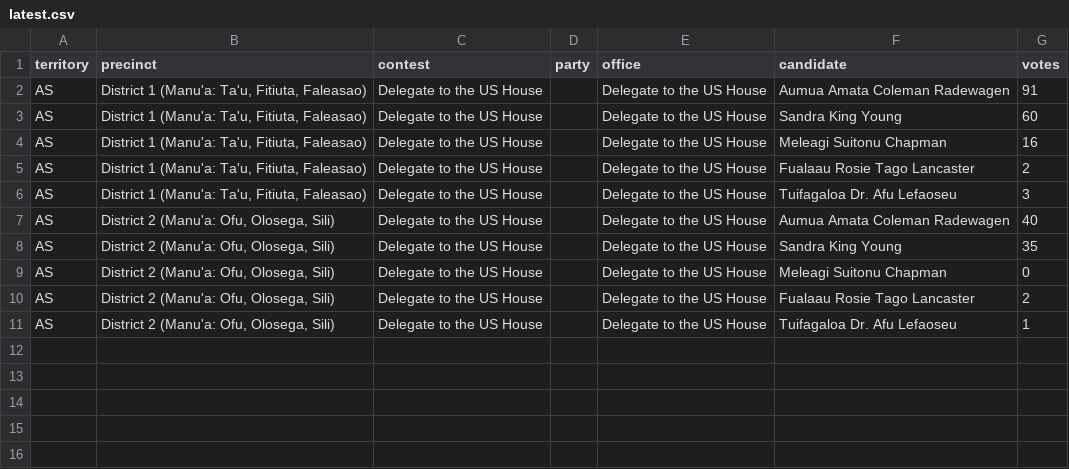
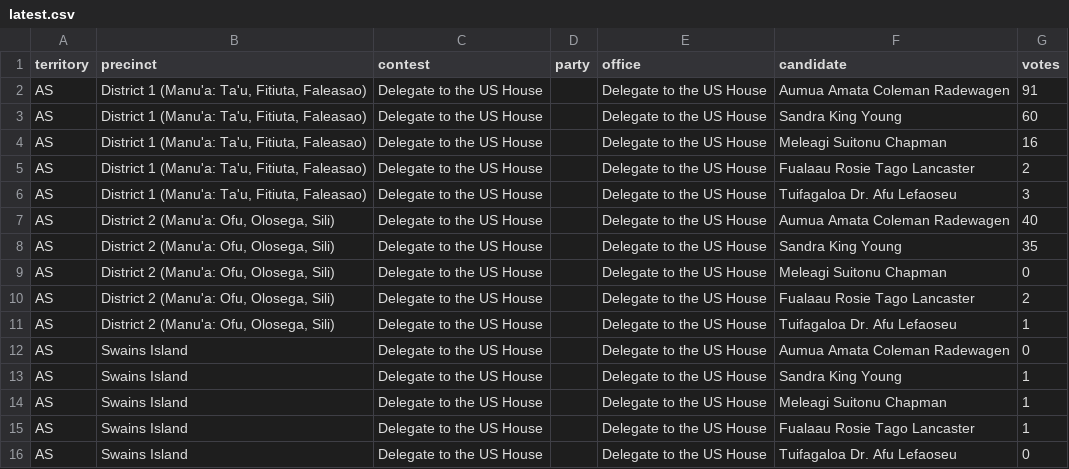
Before and after one commit to contextofislands/2026-territory-election-results, a CSV file: data/american-samoa/latest.csv, drawn as a sheet.

Commit message:
American Samoa: UNOFFICIAL report, read 2026-11-04T08:14:42.155Z

```diff
--- a/data/american-samoa/latest.csv
+++ b/data/american-samoa/latest.csv
@@ -11 +11,6 @@ AS,"District 2 (Manu'a: Ofu, Olosega, Sili)",Delegate to the US House,,Delegate
 AS,"District 2 (Manu'a: Ofu, Olosega, Sili)",Delegate to the US House,,Delegate to the US House,Tuifagaloa Dr. Afu Lefaoseu,1
+AS,Swains Island,Delegate to the US House,,Delegate to the US House,Aumua Amata Coleman Radewagen,0
+AS,Swains Island,Delegate to the US House,,Delegate to the US House,Sandra King Young,1
+AS,Swains Island,Delegate to the US House,,Delegate to the US House,Meleagi Suitonu Chapman,1
+AS,Swains Island,Delegate to the US House,,Delegate to the US House,Fualaau Rosie Tago Lancaster,1
+AS,Swains Island,Delegate to the US House,,Delegate to the US House,Tuifagaloa Dr. Afu Lefaoseu,0
```
